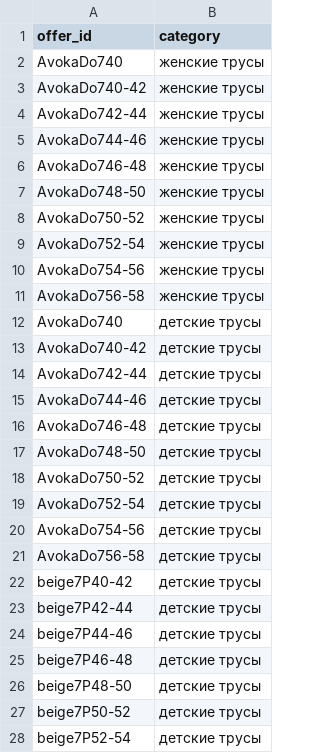
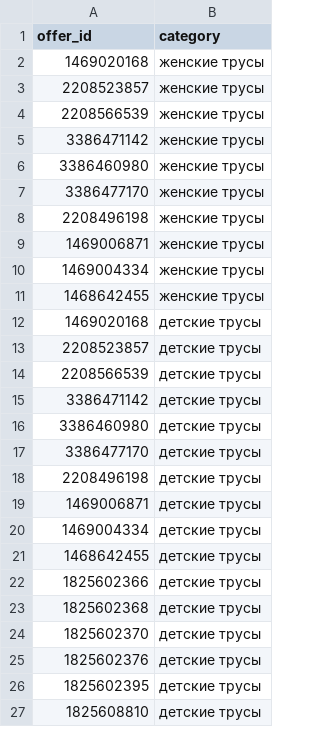
Before and after one commit to ceo835/wb-table, a CSV file: data/config/ozon_tracked_articles.csv, drawn as a sheet; only a part is shown; the diff covers the shown part only.

Commit message:
Fix Ozon tracked articles and live limit

```diff
--- a/data/config/ozon_tracked_articles.csv
+++ b/data/config/ozon_tracked_articles.csv
@@ -1,28 +1,27 @@
 offer_id,category
-AvokaDo740,женские трусы
-AvokaDo740-42,женские трусы
-AvokaDo742-44,женские трусы
-AvokaDo744-46,женские трусы
-AvokaDo746-48,женские трусы
-AvokaDo748-50,женские трусы
-AvokaDo750-52,женские трусы
-AvokaDo752-54,женские трусы
-AvokaDo754-56,женские трусы
-AvokaDo756-58,женские трусы
-AvokaDo740,детские трусы
-AvokaDo740-42,детские трусы
-AvokaDo742-44,детские трусы
-AvokaDo744-46,детские трусы
-AvokaDo746-48,детские трусы
-AvokaDo748-50,детские трусы
-AvokaDo750-52,детские трусы
-AvokaDo752-54,детские трусы
-AvokaDo754-56,детские трусы
-AvokaDo756-58,детские трусы
-beige7P40-42,детские трусы
-beige7P42-44,детские трусы
-beige7P44-46,детские трусы
-beige7P46-48,детские трусы
-beige7P48-50,детские трусы
-beige7P50-52,детские трусы
-beige7P52-54,детские трусы
+1469020168,женские трусы
+2208523857,женские трусы
+2208566539,женские трусы
+3386471142,женские трусы
+3386460980,женские трусы
+3386477170,женские трусы
+2208496198,женские трусы
+1469006871,женские трусы
+1469004334,женские трусы
+1468642455,женские трусы
+1469020168,детские трусы
+2208523857,детские трусы
+2208566539,детские трусы
+3386471142,детские трусы
+3386460980,детские трусы
+3386477170,детские трусы
+2208496198,детские трусы
+1469006871,детские трусы
+1469004334,детские трусы
+1468642455,детские трусы
+1825602366,детские трусы
+1825602368,детские трусы
+1825602370,детские трусы
+1825602376,детские трусы
+1825602395,детские трусы
+1825608810,детские трусы
```
Also changed, not shown: 5 added rows, 4 removed rows and 9 edited cells elsewhere in this file, 1 other file.
